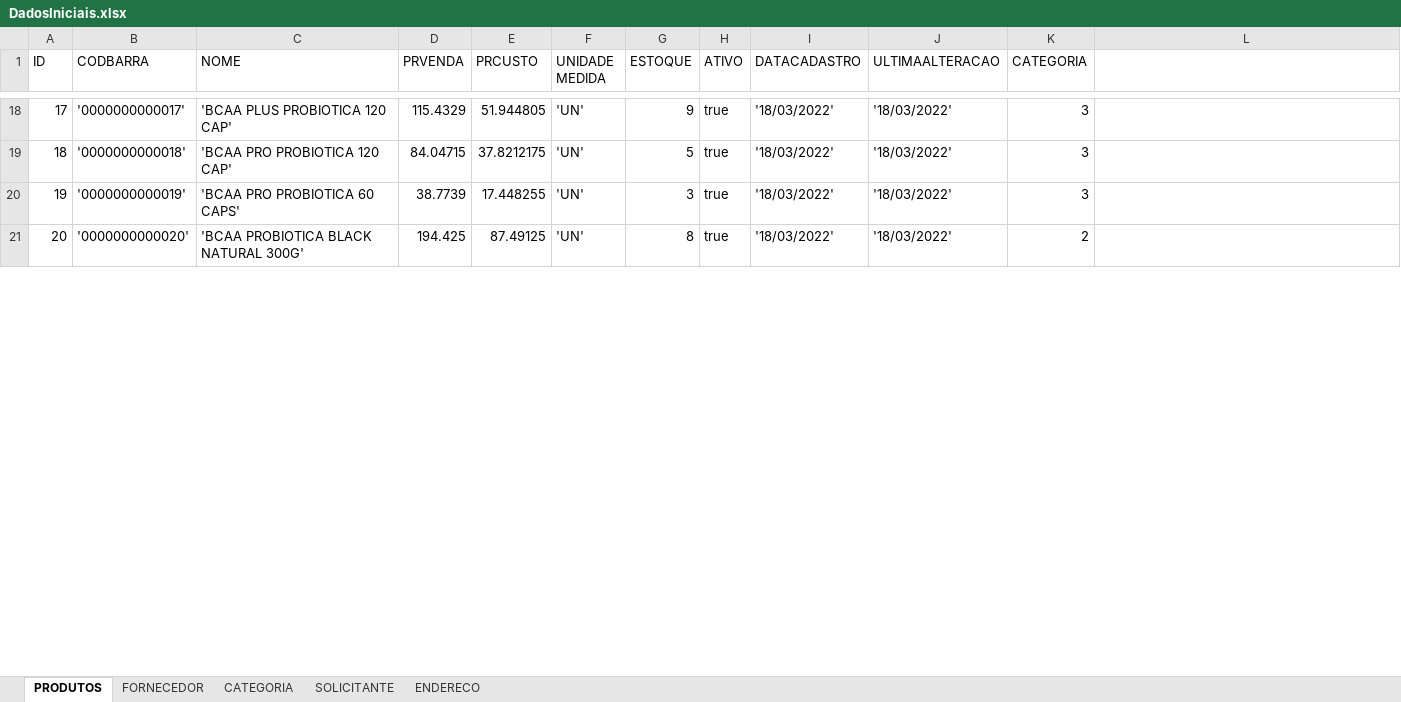
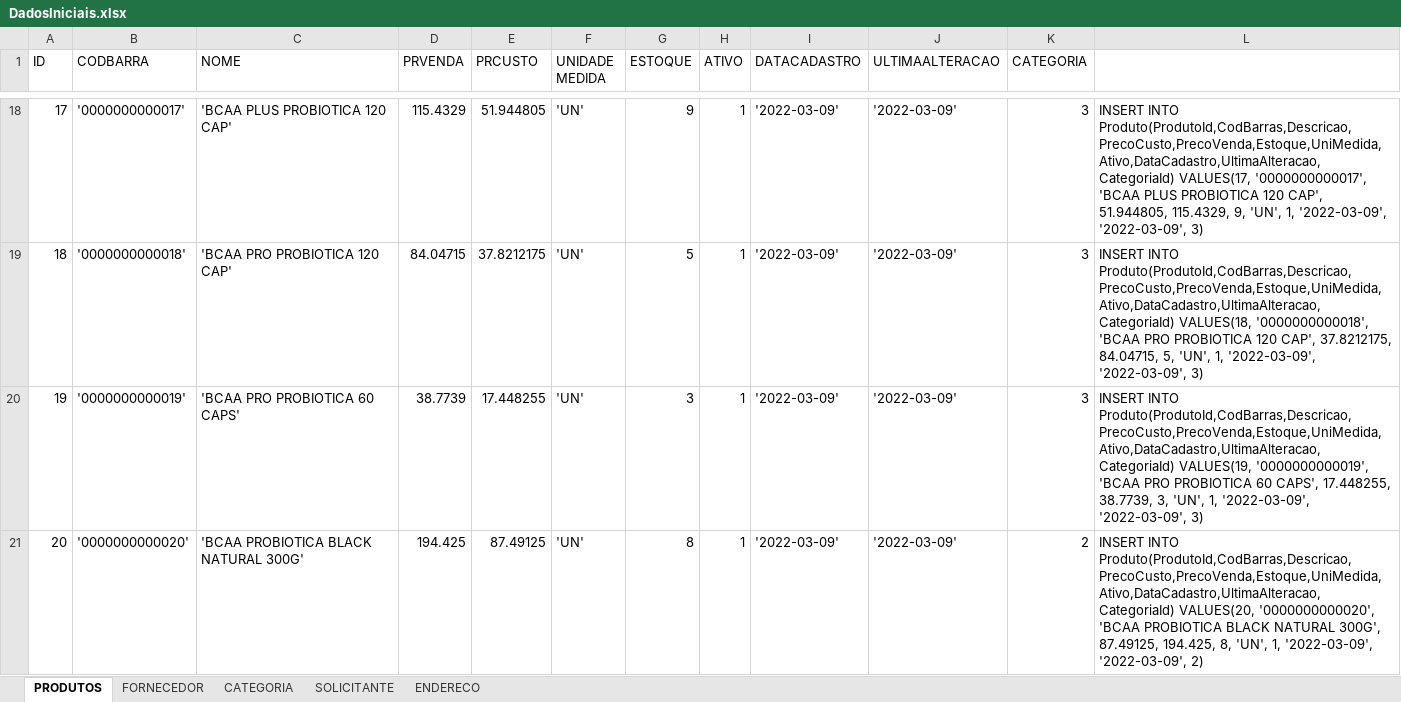
Before and after one commit to henriqueag/GerenciadorDeVendas, an Excel workbook: Database/DadosIniciais.xlsx, sheet PRODUTOS, drawn as a sheet; only a part is shown, gaps mark what is left out; values as stored, in another font and other column widths than the file's, no borders; the diff covers the shown part only; the diff names each change by its address in the sheet, - before the commit and + after, or states it on an @@ line.

```diff
--- a/Database/DadosIniciais.xlsx (sheet PRODUTOS)
+++ b/Database/DadosIniciais.xlsx (sheet PRODUTOS)
-H18:H21 (ATIVO): true
+H18:H21 (ATIVO): 1
-I18:I21 (DATACADASTRO): '18/03/2022'
+I18:I21 (DATACADASTRO): '2022-03-09'
-J18:J21 (ULTIMAALTERACAO): '18/03/2022'
+J18:J21 (ULTIMAALTERACAO): '2022-03-09'
-L18: (empty)
+L18: INSERT INTO Produto(ProdutoId,CodBarras,Descricao,PrecoCusto,PrecoVenda,Estoque,UniMedida,Ativo,DataCadastro,UltimaAlteracao,CategoriaId) VALUES(17, '0000000000017', 'BCAA PLUS PROBIOTICA 120 CAP', 51.944805, 115.4329, 9, 'UN', 1, '2022-03-09', '2022-03-09', 3)
-L19: (empty)
+L19: INSERT INTO Produto(ProdutoId,CodBarras,Descricao,PrecoCusto,PrecoVenda,Estoque,UniMedida,Ativo,DataCadastro,UltimaAlteracao,CategoriaId) VALUES(18, '0000000000018', 'BCAA PRO PROBIOTICA 120 CAP', 37.8212175, 84.04715, 5, 'UN', 1, '2022-03-09', '2022-03-09', 3)
-L20: (empty)
+L20: INSERT INTO Produto(ProdutoId,CodBarras,Descricao,PrecoCusto,PrecoVenda,Estoque,UniMedida,Ativo,DataCadastro,UltimaAlteracao,CategoriaId) VALUES(19, '0000000000019', 'BCAA PRO PROBIOTICA 60 CAPS', 17.448255, 38.7739, 3, 'UN', 1, '2022-03-09', '2022-03-09', 3)
-L21: (empty)
+L21: INSERT INTO Produto(ProdutoId,CodBarras,Descricao,PrecoCusto,PrecoVenda,Estoque,UniMedida,Ativo,DataCadastro,UltimaAlteracao,CategoriaId) VALUES(20, '0000000000020', 'BCAA PROBIOTICA BLACK NATURAL 300G', 87.49125, 194.425, 8, 'UN', 1, '2022-03-09', '2022-03-09', 2)
```
Also changed, not shown: 116 edited cells elsewhere in this sheet, sheet ENDERECO, sheet SOLICITANTE, sheet CATEGORIA, sheet FORNECEDOR, 12 other files.
